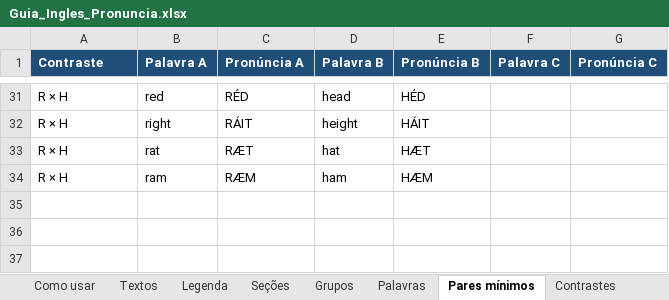
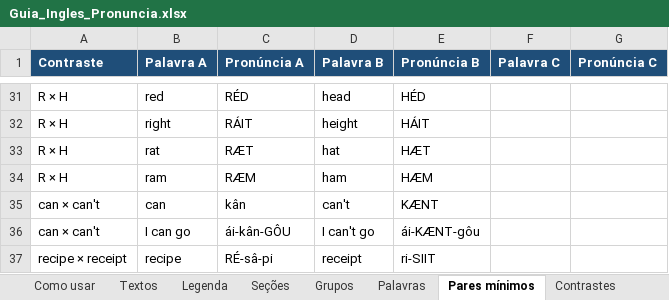
Before and after one commit to diegopinheiro0/ingles, an Excel workbook: Guia_Ingles_Pronuncia.xlsx, sheet Pares mínimos, drawn as a sheet; only a part is shown, gaps mark what is left out; values as stored, in another font and other column widths than the file's, no borders; the diff names each change by its address in the sheet, - before the commit and + after, or states it on an @@ line.

```diff
--- a/Guia_Ingles_Pronuncia.xlsx (sheet Pares mínimos)
+++ b/Guia_Ingles_Pronuncia.xlsx (sheet Pares mínimos)
+row 35: can × can't | can | kân | can't | KÆNT
+row 36: can × can't | I can go | ái-kân-GÔU | I can't go | ái-KÆNT-gôu
+row 37: recipe × receipt | recipe | RÉ-sâ-pi | receipt | ri-SIIT
```
Also changed, not shown: sheet Palavras, sheet Grupos, sheet Contrastes, sheet Seções, sheet Falsos cognatos, 2 other files.
